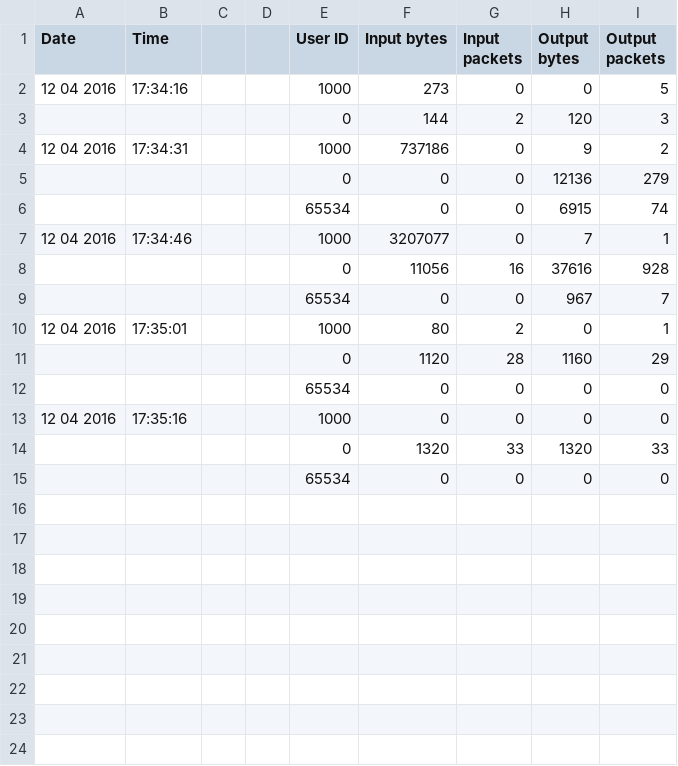
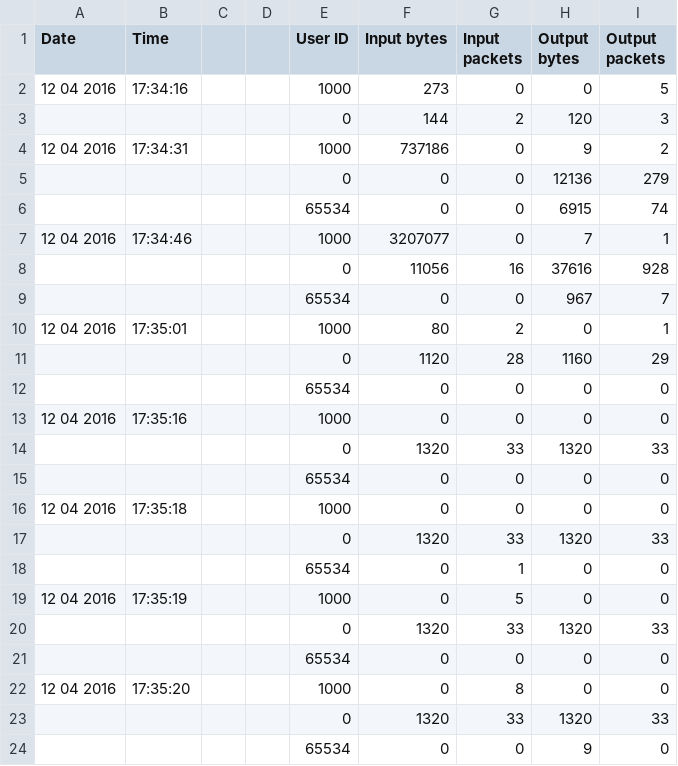
Before and after one commit to novikov-alexander-zz/LomonosovTrafficAccountingViewer, a CSV file: LomonosovTrafficAccountingViewer/trafficFile-2016-04-16.csv, drawn as a sheet.

```diff
--- a/LomonosovTrafficAccountingViewer/trafficFile-2016-04-16.csv
+++ b/LomonosovTrafficAccountingViewer/trafficFile-2016-04-16.csv
@@ -15 +15,10 @@ Date, Time, , , User ID, Input bytes, Input packets, Output bytes, Output packet
  , , , ,65534,0,0,0,0
+  12 04 2016,17:35:18, , ,1000,0,0,0,0
+ , , , ,0,1320,33,1320,33
+ , , , ,65534,0,1,0,0
+ 12 04 2016,17:35:19, , ,1000,0,5,0,0
+ , , , ,0,1320,33,1320,33
+ , , , ,65534,0,0,0,0
+ 12 04 2016,17:35:20, , ,1000,0,8,0,0
+ , , , ,0,1320,33,1320,33
+ , , , ,65534,0,0,9,0
```
Also changed, not shown: 5 other files.
